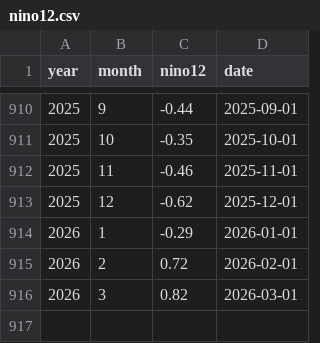
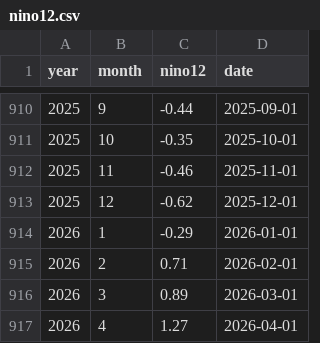
Before and after one commit to dbrisaro/climate-dashboard, a CSV file: data/nino12.csv, drawn as a sheet; only a part is shown, gaps mark what is left out.

```diff
--- a/data/nino12.csv
+++ b/data/nino12.csv
@@ -914,3 +914,4 @@ year,month,nino12,date
 2026,1,-0.29,2026-01-01
-2026,2,0.72,2026-02-01
-2026,3,0.82,2026-03-01
+2026,2,0.71,2026-02-01
+2026,3,0.89,2026-03-01
+2026,4,1.27,2026-04-01
```
Also changed, not shown: data/nino34.csv, data/oni.csv.
